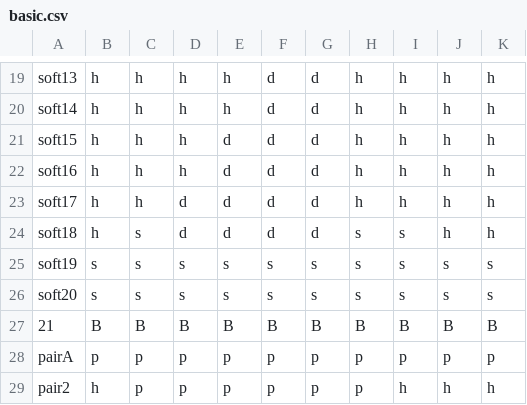
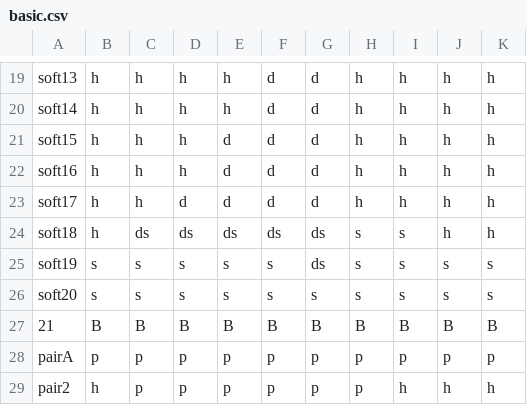
Before and after one commit to pjflanagan/blackjack-simulator-go, a CSV file: in/basic.csv, drawn as a sheet; only a part is shown, gaps mark what is left out.

```diff
--- a/in/basic.csv
+++ b/in/basic.csv
@@ -23,4 +23,4 @@ soft16,  h, h, h, d, d, d, h, h, h, h
 soft17,  h, h, d, d, d, d, h, h, h, h
-soft18,  h, s, d, d, d, d, s, s, h, h
-soft19,  s, s, s, s, s, s, s, s, s, s
+soft18,  h, ds, ds, ds, ds, ds, s, s, h, h
+soft19,  s, s, s, s, s, ds, s, s, s, s
 soft20,  s, s, s, s, s, s, s, s, s, s
```
Also changed, not shown: 7 other files.
